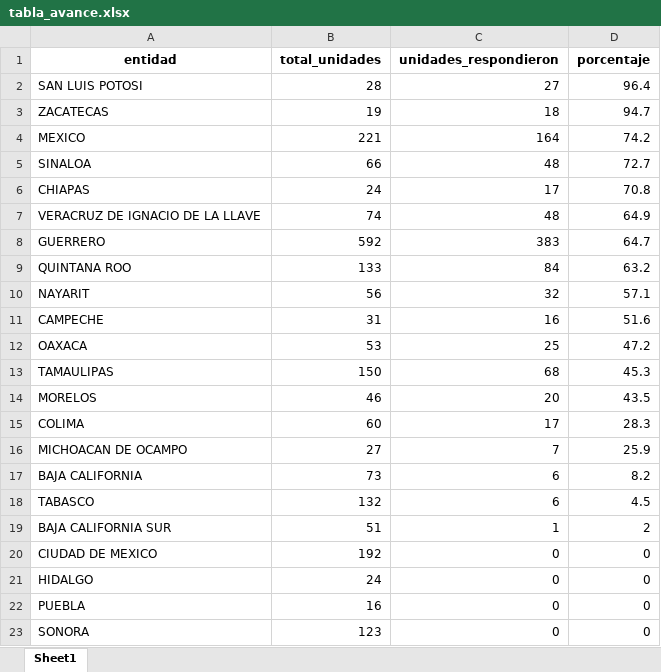
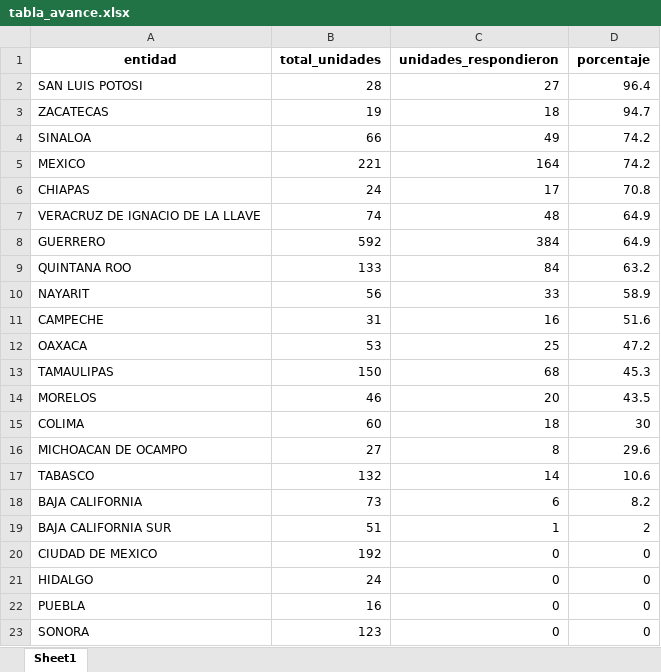
Before and after one commit to servicios-imss-b/informe--de-ang, an Excel workbook: tabla_avance.xlsx, sheet Sheet1, drawn as a sheet; values as stored, in another font and other column widths than the file's, no borders; removed rows and columns are numbered as before the commit, all else as after; the diff names each change by its address in the sheet, - before the commit and + after, or states it on an @@ line.

```diff
--- a/tabla_avance.xlsx (sheet Sheet1)
+++ b/tabla_avance.xlsx (sheet Sheet1)
+row 4: SINALOA | 66 | 49 | 74.2
-row 5: SINALOA | 66 | 48 | 72.7
-C8 (unidades_respondieron): 383
+C8 (unidades_respondieron): 384
-D8 (porcentaje): 64.7
+D8 (porcentaje): 64.9
-C10 (unidades_respondieron): 32
+C10 (unidades_respondieron): 33
-D10 (porcentaje): 57.1
+D10 (porcentaje): 58.9
-C15 (unidades_respondieron): 17
+C15 (unidades_respondieron): 18
-D15 (porcentaje): 28.3
+D15 (porcentaje): 30
-C16 (unidades_respondieron): 7
+C16 (unidades_respondieron): 8
-D16 (porcentaje): 25.9
+D16 (porcentaje): 29.6
+row 17: TABASCO | 132 | 14 | 10.6
-row 18: TABASCO | 132 | 6 | 4.5
```
Also changed, not shown: tabla_entidades.xlsx, tabla_unidades.xlsx, 1 other file.
